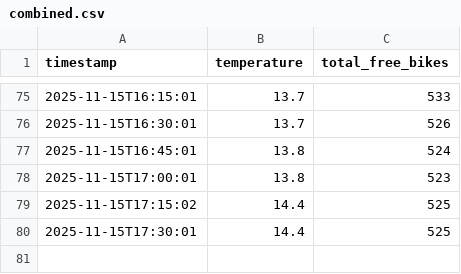
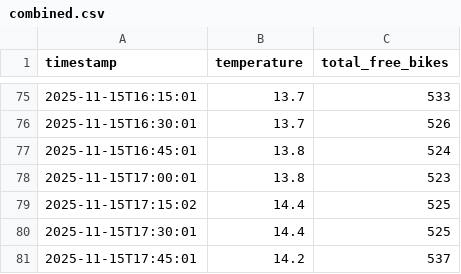
Before and after one commit to LarsGeirnaert/hogenttin-linux-2526-LarsGeirnaert, a CSV file: transformed_data/combined.csv, drawn as a sheet; only a part is shown, gaps mark what is left out.

```diff
--- a/transformed_data/combined.csv
+++ b/transformed_data/combined.csv
@@ -80 +80,2 @@ timestamp,temperature,total_free_bikes
 2025-11-15T17:30:01,14.4,525
+2025-11-15T17:45:01,14.2,537
```
Also changed, not shown: 6 other files.
